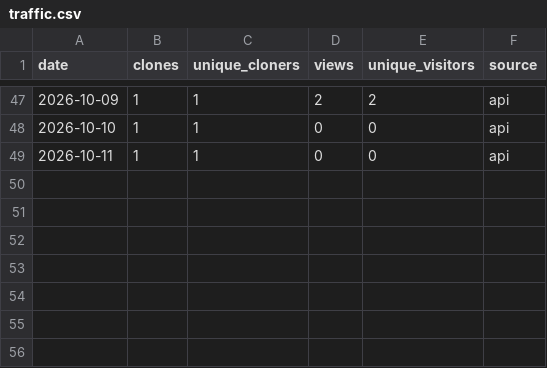
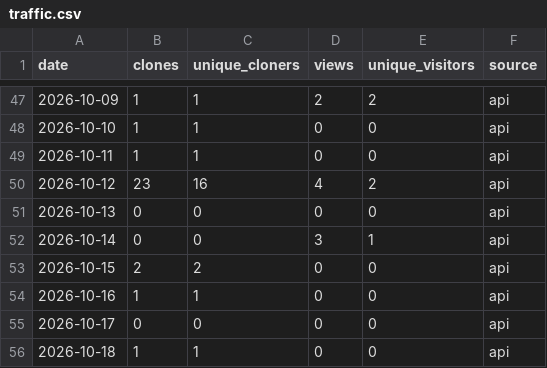
Before and after one commit to hawkaiglai/tanos, a CSV file: traffic.csv, drawn as a sheet; only a part is shown, gaps mark what is left out; the diff names each change by its address in the sheet, - before the commit and + after, or states it on an @@ line.

```diff
--- a/traffic.csv
+++ b/traffic.csv
+row 50: 2026-10-12 | 23 | 16 | 4 | 2 | api
+row 51: 2026-10-13 | 0 | 0 | 0 | 0 | api
+row 52: 2026-10-14 | 0 | 0 | 3 | 1 | api
+row 53: 2026-10-15 | 2 | 2 | 0 | 0 | api
+row 54: 2026-10-16 | 1 | 1 | 0 | 0 | api
+row 55: 2026-10-17 | 0 | 0 | 0 | 0 | api
+row 56: 2026-10-18 | 1 | 1 | 0 | 0 | api
```
Also changed, not shown: paths.csv, 1 other file.
